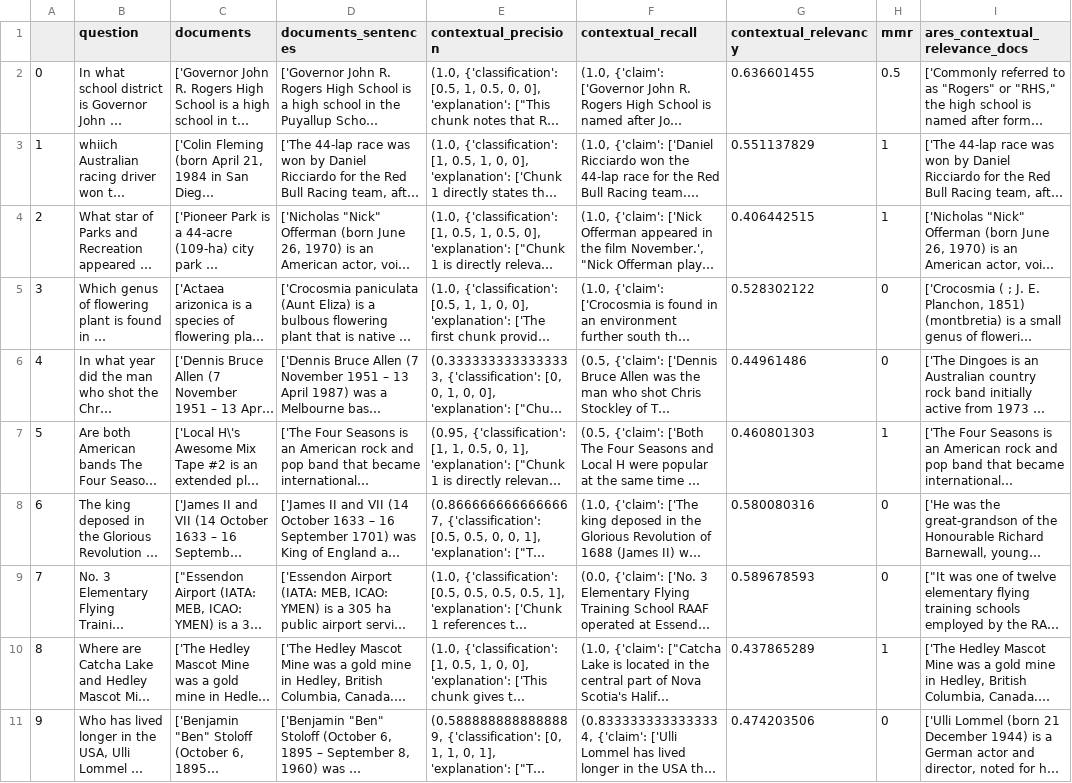
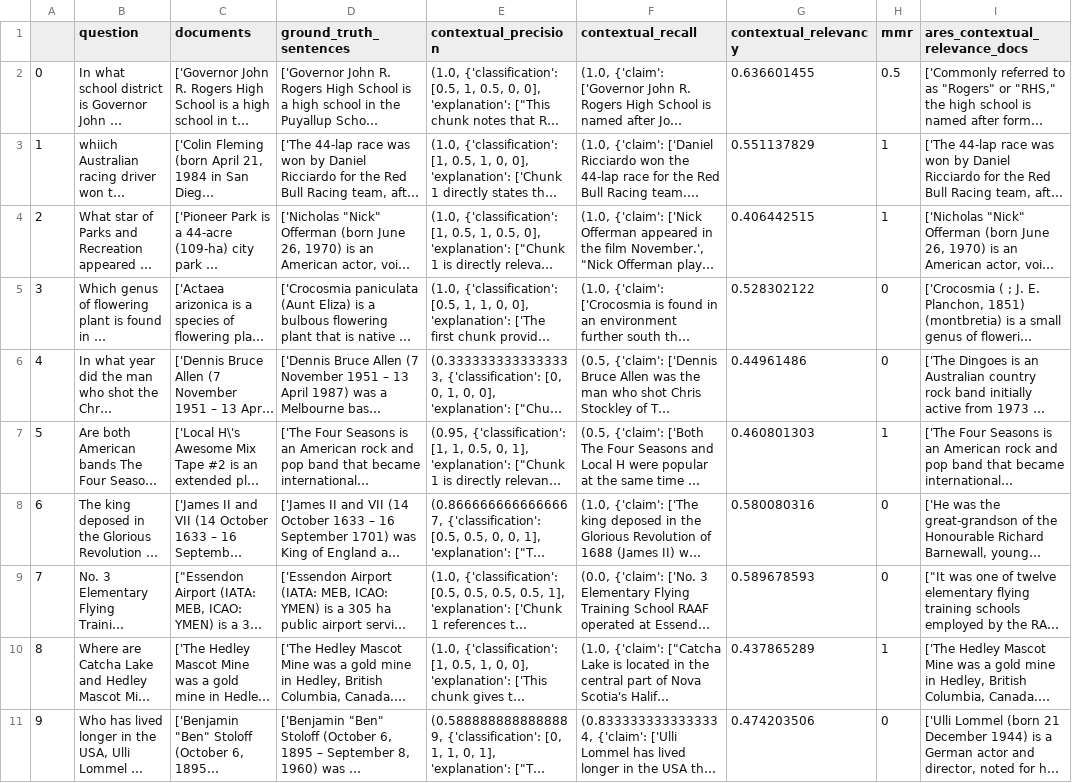
Before and after one commit to dmsandipan/RAG-EVAL-Project, a CSV file: outputs_with_context.csv, drawn as a sheet; only a part is shown; long unchanged cells end in …; the diff names each change by its address in the sheet, - before the commit and + after, or states it on an @@ line.

Commit message:
Update outputs_with_context.csv

```diff
--- a/outputs_with_context.csv
+++ b/outputs_with_context.csv
-D1: documents_sentences
+D1: ground_truth_sentences
```
